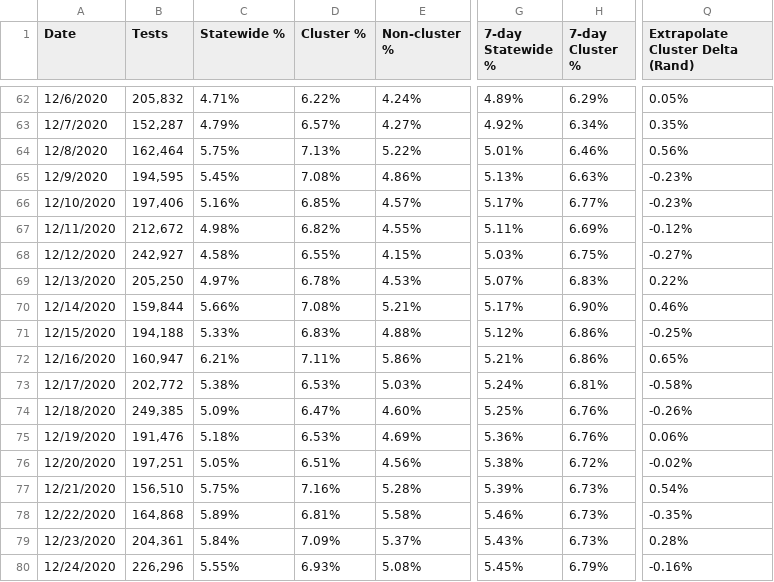
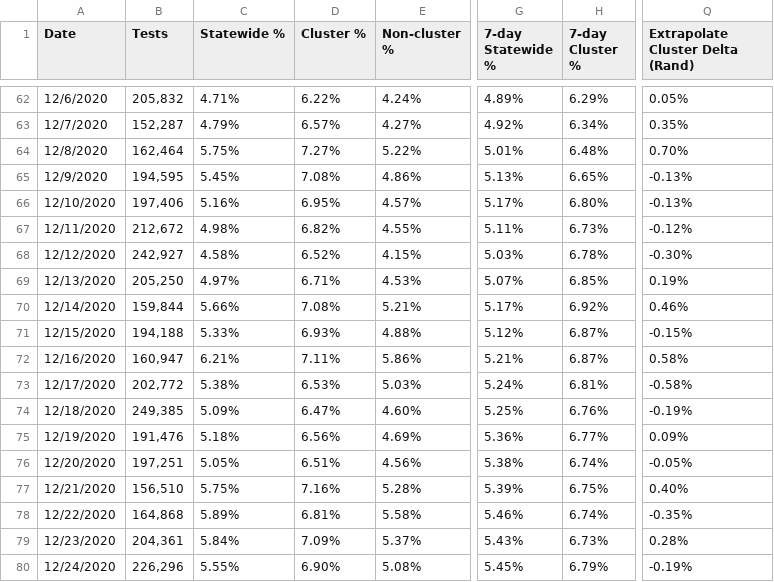
Before and after one commit to violettracker/nyutracker, a CSV file: dynamic/nys_cluster.csv, drawn as a sheet; only a part is shown, gaps mark what is left out; the diff covers the shown part only; the diff names each change by its address in the sheet, - before the commit and + after, or states it on an @@ line.

Commit message:
Add files via upload

```diff
--- a/dynamic/nys_cluster.csv
+++ b/dynamic/nys_cluster.csv
-D64 (Cluster %): 7.13%
+D64 (Cluster %): 7.27%
-H64 (7-day Cluster %): 6.46%
+H64 (7-day Cluster %): 6.48%
-Q64 (Extrapolate Cluster Delta (Rand)): 0.56%
+Q64 (Extrapolate Cluster Delta (Rand)): 0.70%
-H65 (7-day Cluster %): 6.63%
+H65 (7-day Cluster %): 6.65%
-Q65:Q66 (Extrapolate Cluster Delta (Rand)): -0.23%
+Q65:Q66 (Extrapolate Cluster Delta (Rand)): -0.13%
-D66 (Cluster %): 6.85%
+D66 (Cluster %): 6.95%
-H66 (7-day Cluster %): 6.77%
+H66 (7-day Cluster %): 6.80%
-H67 (7-day Cluster %): 6.69%
+H67 (7-day Cluster %): 6.73%
-D68 (Cluster %): 6.55%
+D68 (Cluster %): 6.52%
-H68 (7-day Cluster %): 6.75%
+H68 (7-day Cluster %): 6.78%
-Q68 (Extrapolate Cluster Delta (Rand)): -0.27%
+Q68 (Extrapolate Cluster Delta (Rand)): -0.30%
-D69 (Cluster %): 6.78%
+D69 (Cluster %): 6.71%
-H69 (7-day Cluster %): 6.83%
+H69 (7-day Cluster %): 6.85%
-Q69 (Extrapolate Cluster Delta (Rand)): 0.22%
+Q69 (Extrapolate Cluster Delta (Rand)): 0.19%
-H70 (7-day Cluster %): 6.90%
+H70 (7-day Cluster %): 6.92%
-D71 (Cluster %): 6.83%
+D71 (Cluster %): 6.93%
-H71:H72 (7-day Cluster %): 6.86%
+H71:H72 (7-day Cluster %): 6.87%
-Q71 (Extrapolate Cluster Delta (Rand)): -0.25%
+Q71 (Extrapolate Cluster Delta (Rand)): -0.15%
-Q72 (Extrapolate Cluster Delta (Rand)): 0.65%
+Q72 (Extrapolate Cluster Delta (Rand)): 0.58%
-Q74 (Extrapolate Cluster Delta (Rand)): -0.26%
+Q74 (Extrapolate Cluster Delta (Rand)): -0.19%
-D75 (Cluster %): 6.53%
+D75 (Cluster %): 6.56%
-H75 (7-day Cluster %): 6.76%
+H75 (7-day Cluster %): 6.77%
-Q75 (Extrapolate Cluster Delta (Rand)): 0.06%
+Q75 (Extrapolate Cluster Delta (Rand)): 0.09%
-H76 (7-day Cluster %): 6.72%
+H76 (7-day Cluster %): 6.74%
-Q76 (Extrapolate Cluster Delta (Rand)): -0.02%
+Q76 (Extrapolate Cluster Delta (Rand)): -0.05%
-H77 (7-day Cluster %): 6.73%
+H77 (7-day Cluster %): 6.75%
-Q77 (Extrapolate Cluster Delta (Rand)): 0.54%
+Q77 (Extrapolate Cluster Delta (Rand)): 0.40%
-H78 (7-day Cluster %): 6.73%
+H78 (7-day Cluster %): 6.74%
-D80 (Cluster %): 6.93%
+D80 (Cluster %): 6.90%
-Q80 (Extrapolate Cluster Delta (Rand)): -0.16%
+Q80 (Extrapolate Cluster Delta (Rand)): -0.19%
```
Also changed, not shown: 31 edited cells elsewhere in this file.
